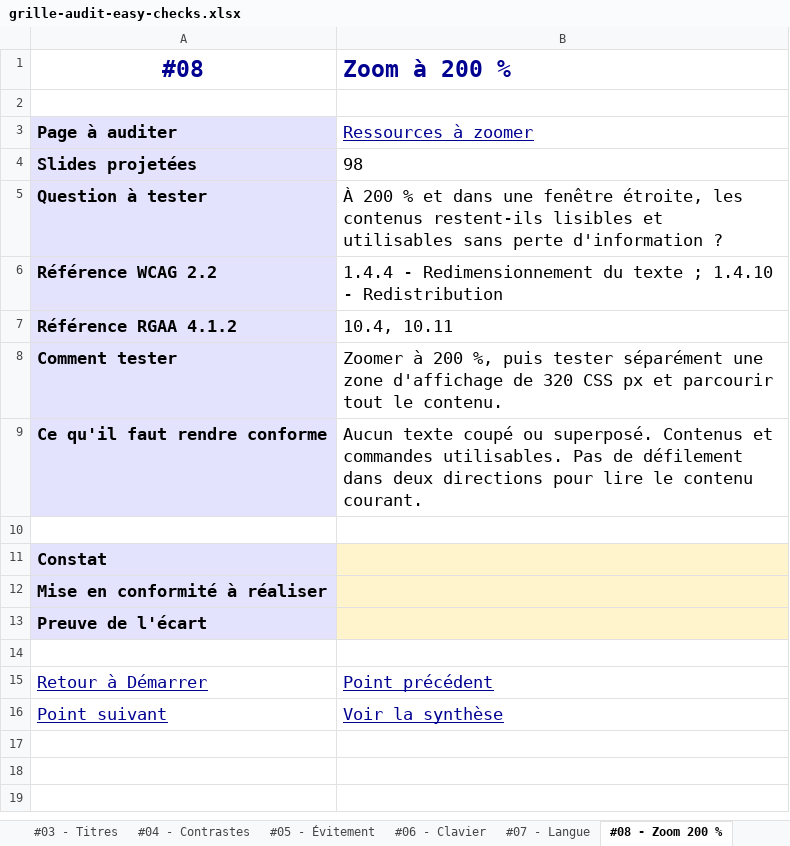
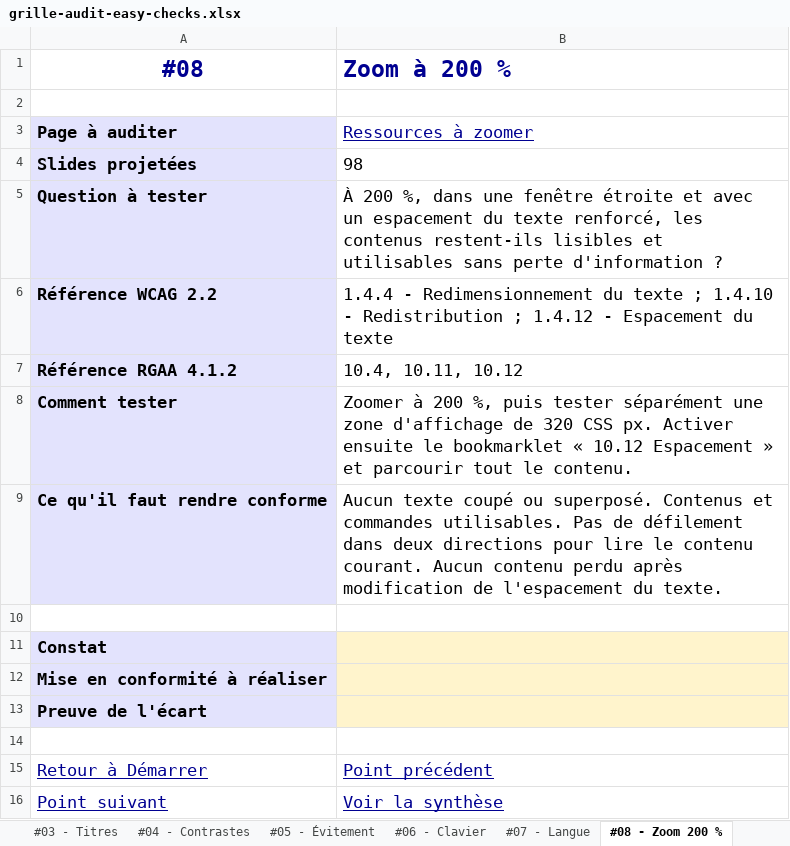
Before and after one commit to alexandra-guiderdoni/tp-fabrication-igpde-102846-ay11, an Excel workbook: assets/downloads/grille-audit-easy-checks.xlsx, sheet #08 - Zoom 200 %, drawn as a sheet; values as stored, in another font and other column widths than the file's, no borders; the diff names each change by its address in the sheet, - before the commit and + after, or states it on an @@ line.

```diff
--- a/assets/downloads/grille-audit-easy-checks.xlsx (sheet #08 - Zoom 200 %)
+++ b/assets/downloads/grille-audit-easy-checks.xlsx (sheet #08 - Zoom 200 %)
-B5 (Zoom à 200 %): À 200 % et dans une fenêtre étroite, les contenus…
+B5 (Zoom à 200 %): À 200 %, dans une fenêtre étroite et avec un espacement du texte renforcé, les contenus…
-B6 (Zoom à 200 %): …- Redistribution
+B6 (Zoom à 200 %): …- Redistribution ; 1.4.12 - Espacement du texte
-B7 (Zoom à 200 %): 10.4, 10.11
+B7 (Zoom à 200 %): 10.4, 10.11, 10.12
-B8 (Zoom à 200 %): …320 CSS px et parcourir…
+B8 (Zoom à 200 %): …320 CSS px. Activer ensuite le bookmarklet « 10.12 Espacement » et parcourir…
-B9 (Zoom à 200 %): …contenu courant.
+B9 (Zoom à 200 %): …contenu courant. Aucun contenu perdu après modification de l'espacement du texte.
```
Also changed, not shown: sheet Démarrer, sheet Synthèse, sheet #02 - Titre de page, sheet #07 - Langue, sheet #04 - Contrastes, sheet #03 - Titres, grille-audit-easy-checks.xlsx, 18 other files.
